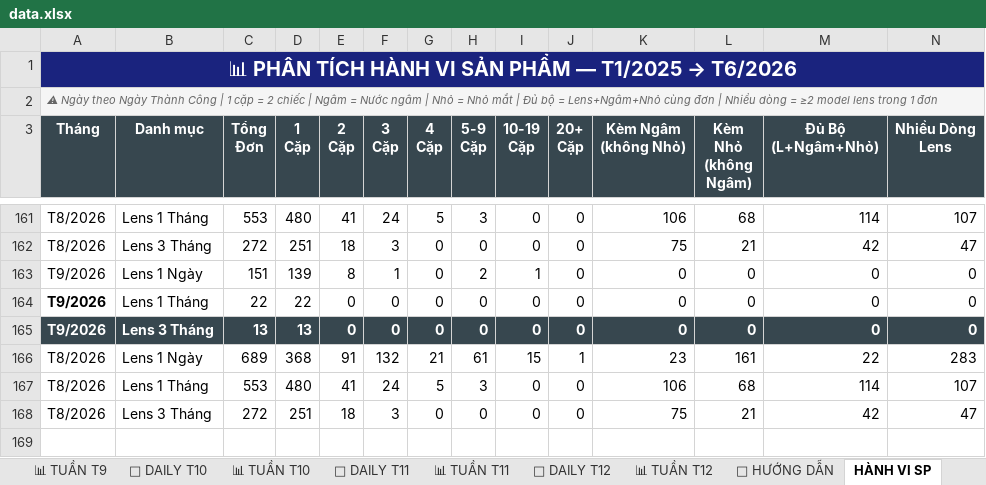
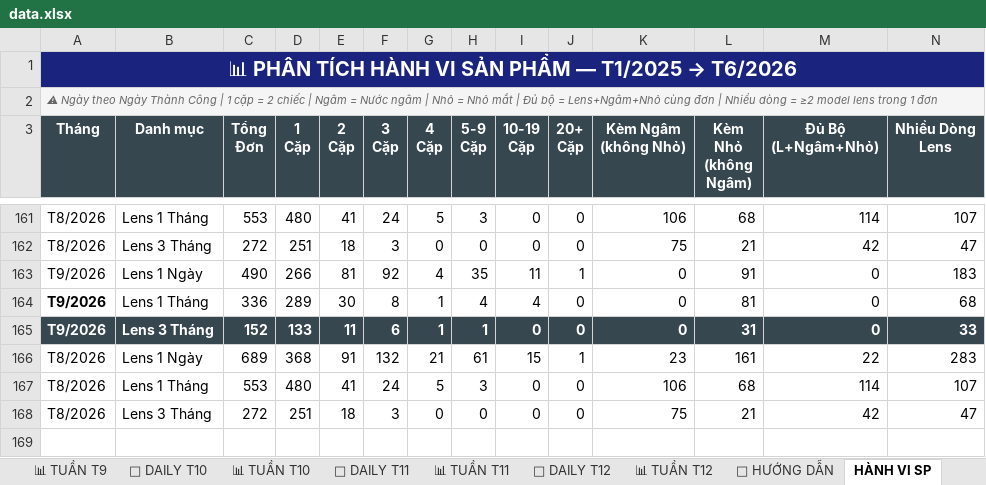
Before and after one commit to team-sale-calen/TRACKER, an Excel workbook: data.xlsx, sheet HÀNH VI SP, drawn as a sheet; only a part is shown, gaps mark what is left out; values as stored, in another font and other column widths than the file's, no borders; removed rows and columns are numbered as before the commit, all else as after; the diff covers the shown part only; the diff names each change by its address in the sheet, - before the commit and + after, or states it on an @@ line.

```diff
--- a/data.xlsx (sheet HÀNH VI SP)
+++ b/data.xlsx (sheet HÀNH VI SP)
-row 163: T9/2026 | Lens 1 Ngày | 151 | 139 | 8 | 1 | 0 | 2 | 1 | 0 | 0 | 0 | 0 | 0
+row 163: T9/2026 | Lens 1 Ngày | 490 | 266 | 81 | 92 | 4 | 35 | 11 | 1 | 0 | 91 | 0 | 183
-C164 (Tổng Đơn): 22
+C164 (Tổng Đơn): 336
-D164 (1 Cặp): 22
+D164 (1 Cặp): 289
-E164 (2 Cặp): 0
+E164 (2 Cặp): 30
-F164 (3 Cặp): 0
+F164 (3 Cặp): 8
-G164:G165 (4 Cặp): 0
+G164:G165 (4 Cặp): 1
-H164 (5-9 Cặp): 0
+H164 (5-9 Cặp): 4
-I164 (10-19 Cặp): 0
+I164 (10-19 Cặp): 4
-L164 (Kèm Nhỏ (không Ngâm)): 0
+L164 (Kèm Nhỏ (không Ngâm)): 81
-N164 (Nhiều Dòng Lens): 0
+N164 (Nhiều Dòng Lens): 68
-C165 (Tổng Đơn): 13
+C165 (Tổng Đơn): 152
-D165 (1 Cặp): 13
+D165 (1 Cặp): 133
-E165 (2 Cặp): 0
+E165 (2 Cặp): 11
-F165 (3 Cặp): 0
+F165 (3 Cặp): 6
-H165 (5-9 Cặp): 0
+H165 (5-9 Cặp): 1
-L165 (Kèm Nhỏ (không Ngâm)): 0
+L165 (Kèm Nhỏ (không Ngâm)): 31
-N165 (Nhiều Dòng Lens): 0
+N165 (Nhiều Dòng Lens): 33
```
Also changed, not shown: 2 added rows, 2 removed rows and 32 edited cells elsewhere in this sheet, sheet 📅 DAILY T9, sheet 📊 MASTER, sheet 📊 TUẦN T9.
